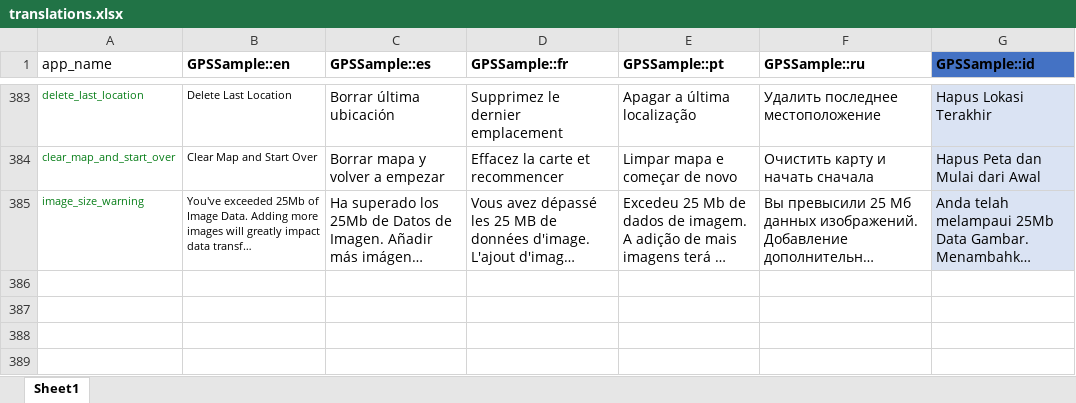
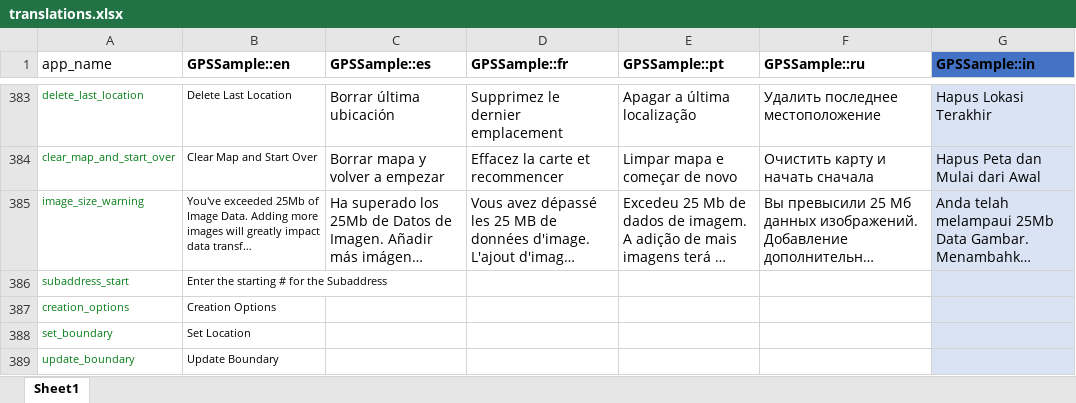
Before and after one commit to GPS-Sample/GPS-Sample, an Excel workbook: translations/translations.xlsx, sheet Sheet1, drawn as a sheet; only a part is shown, gaps mark what is left out; long unchanged cells end in …; values as stored, in another font and other column widths than the file's, no borders; table styles not drawn; the diff names each change by its address in the sheet, - before the commit and + after, or states it on an @@ line.

```diff
--- a/translations/translations.xlsx (sheet Sheet1)
+++ b/translations/translations.xlsx (sheet Sheet1)
-G1: GPSSample::id
+G1: GPSSample::in
+row 386: subaddress_start | Enter the starting # for the Subaddress
+row 387: creation_options | Creation Options
+row 388: set_boundary | Set Location
+row 389: update_boundary | Update Boundary
```
Also changed, not shown: 3 other files.
